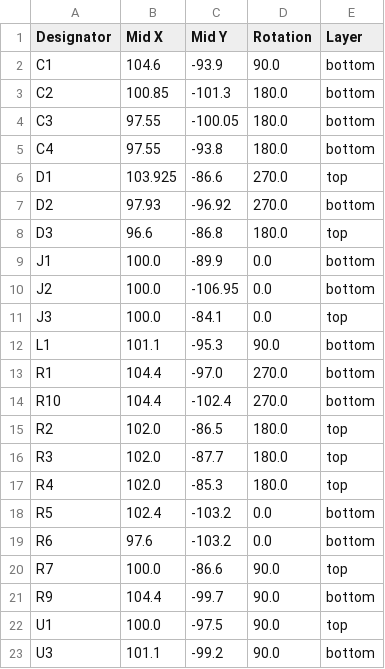
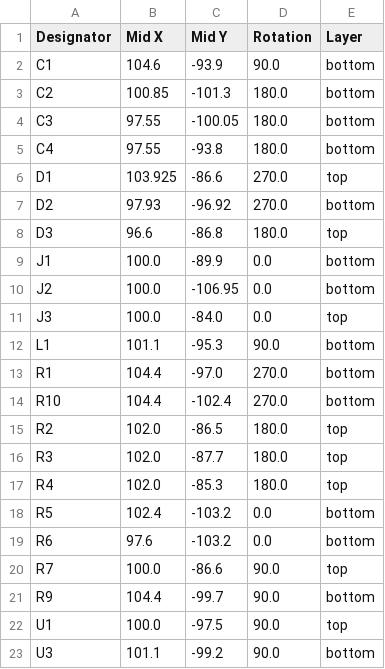
Before and after one commit to revk/ESP32-LED, a CSV file: PCB/LED/production/positions.csv, drawn as a sheet.

```diff
--- a/PCB/LED/production/positions.csv
+++ b/PCB/LED/production/positions.csv
@@ -10,3 +10,3 @@ J1,100.0,-89.9,0.0,bottom
 J2,100.0,-106.95,0.0,bottom
-J3,100.0,-84.1,0.0,top
+J3,100.0,-84.0,0.0,top
 L1,101.1,-95.3,90.0,bottom
```
Also changed, not shown: 3 other files.
